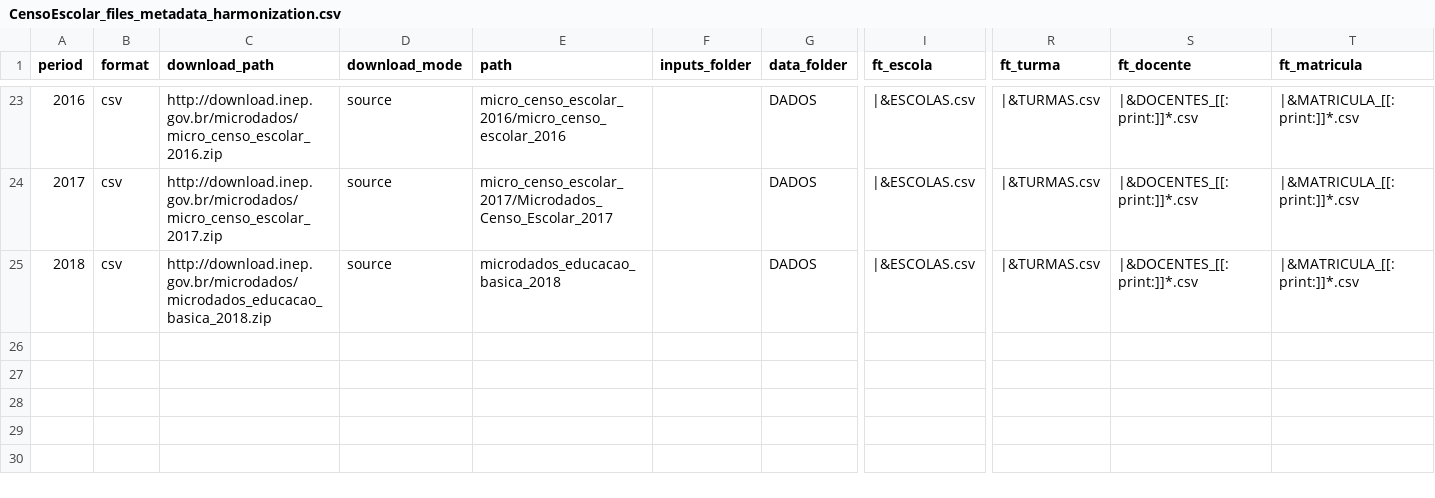
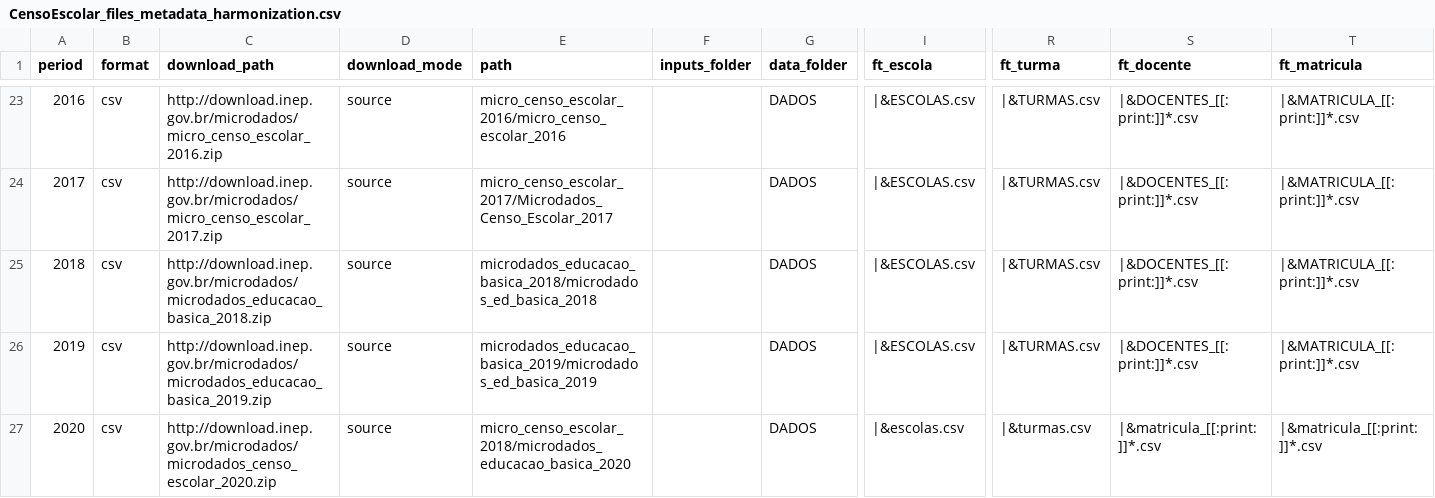
Before and after one commit to rodrigoesborges/microdadosBrasil, a CSV file: inst/extdata/CensoEscolar_files_metadata_harmonization.csv, drawn as a sheet; only a part is shown, gaps mark what is left out; rows hold the shown columns only; the diff names each change by its address in the sheet, - before the commit and + after, or states it on an @@ line.

Commit message:
versão provisória local dados censo escolar 2019 e 2020 adicionados

```diff
--- a/inst/extdata/CensoEscolar_files_metadata_harmonization.csv
+++ b/inst/extdata/CensoEscolar_files_metadata_harmonization.csv
-E25 (path): microdados_educacao_basica_2018
+E25 (path): microdados_educacao_basica_2018/microdados_ed_basica_2018
+row 26: 2019 | csv | http://download.inep.gov.br/microdados/microdados_educacao_basica_2019.zip | source | microdados_educacao_basica_2019/microdados_ed_basica_2019 |  | DADOS | |&ESCOLAS.csv | |&TURMAS.csv | |&DOCENTES_[[:print:]]*.csv | |&MATRICULA_[[:print:]]*.csv
+row 27: 2020 | csv | http://download.inep.gov.br/microdados/microdados_censo_escolar_2020.zip | source | micro_censo_escolar_2018/microdados_educacao_basica_2020 |  | DADOS | |&escolas.csv | |&turmas.csv | |&matricula_[[:print:]]*.csv | |&matricula_[[:print:]]*.csv
```
